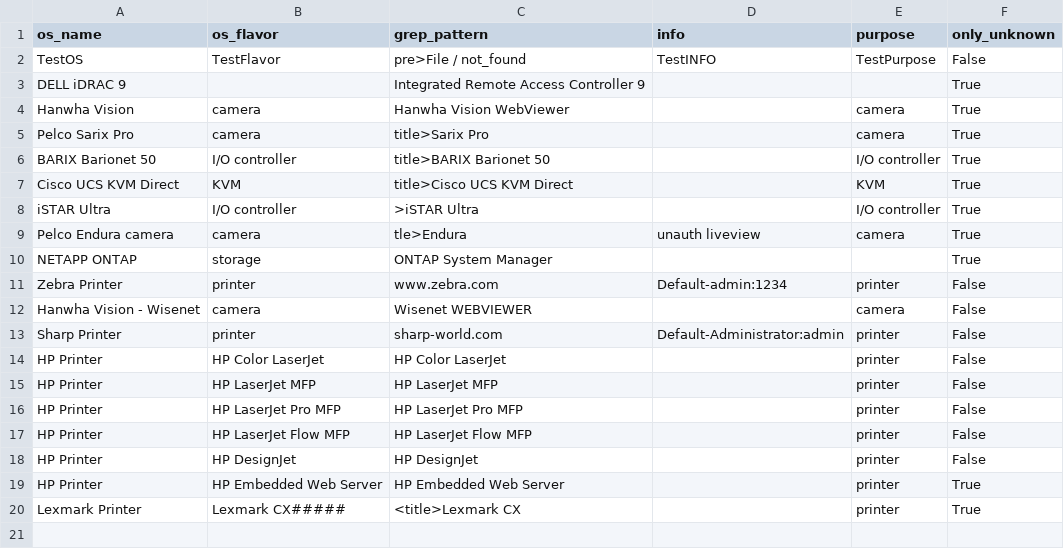
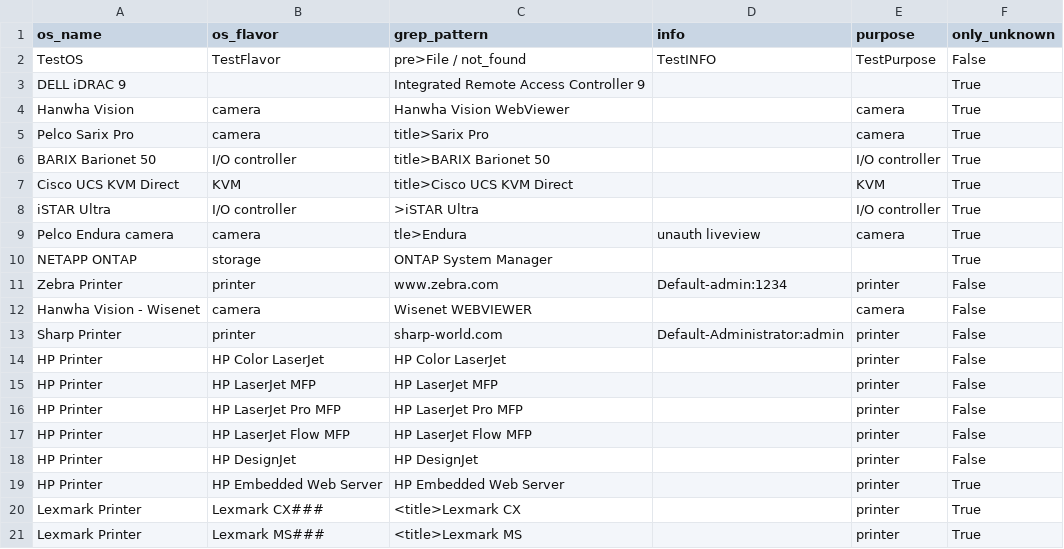
Before and after one commit to mvdevnull/sniper, a CSV file: conf/eyewitness_rules.csv, drawn as a sheet.

Commit message:
Update eyewitness_rules.csv

```diff
--- a/conf/eyewitness_rules.csv
+++ b/conf/eyewitness_rules.csv
@@ -19,2 +19,3 @@ HP Printer,HP DesignJet,HP DesignJet,,printer,False
 HP Printer,HP Embedded Web Server,HP Embedded Web Server,,printer,True
-Lexmark Printer,Lexmark CX#####,<title>Lexmark CX,,printer,True
+Lexmark Printer,Lexmark CX###,<title>Lexmark CX,,printer,True
+Lexmark Printer,Lexmark MS###,<title>Lexmark MS,,printer,True
```
